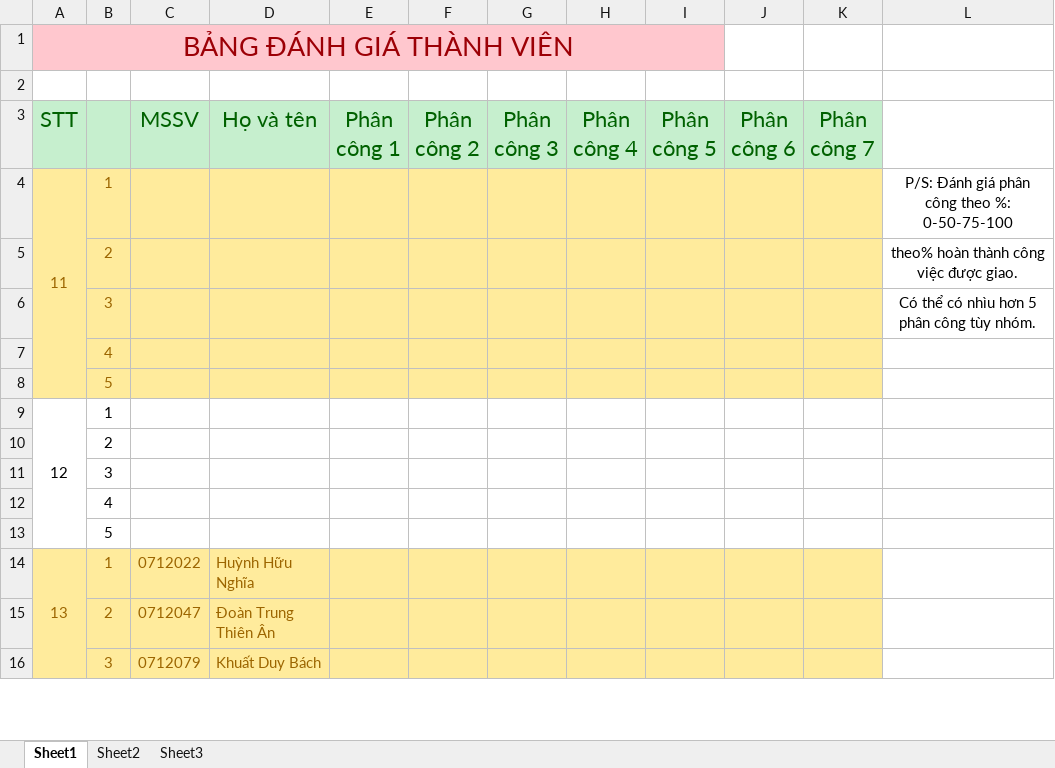
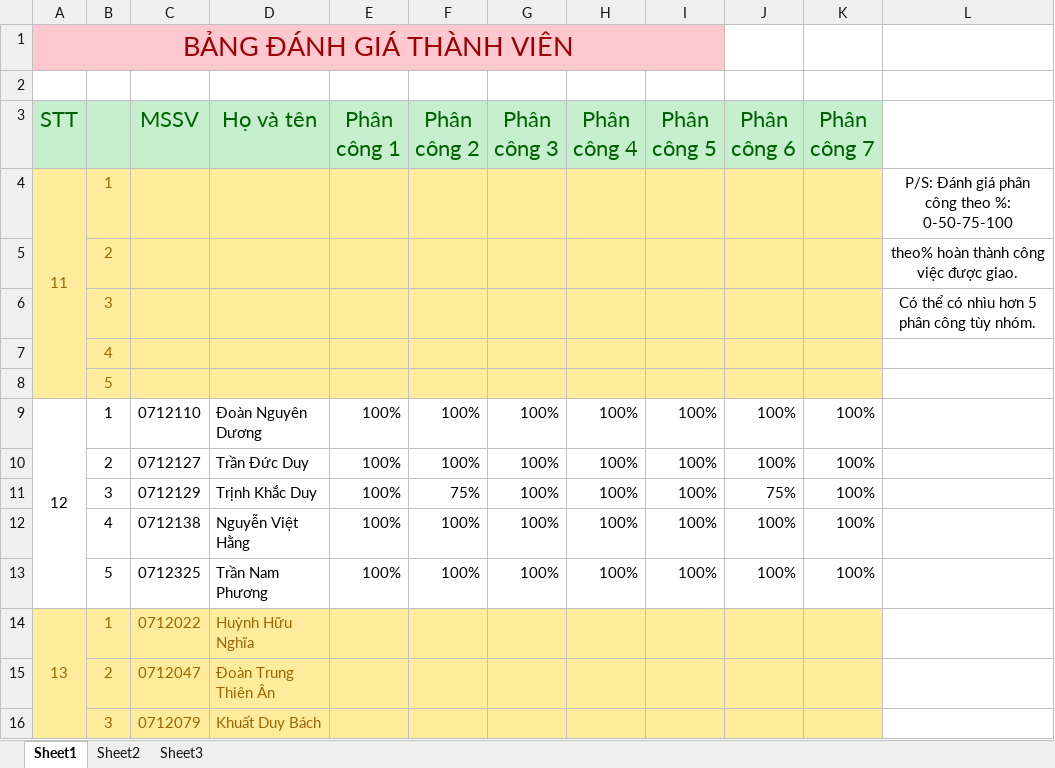
Before and after one commit to mylgoehy/qlqtpmav10, an Excel workbook: ProjectDocuments/Nhom12/Template_BangDanhGiaThanhVien.xlsx, sheet Sheet1, drawn as a sheet; only a part is shown; values as stored, in another font and other column widths than the file's, no borders; removed rows and columns are numbered as before the commit, all else as after; the diff names each change by its address in the sheet, - before the commit and + after, or states it on an @@ line.

Commit message:
Nhom 12 cap nhat

```diff
--- a/ProjectDocuments/Nhom12/Template_BangDanhGiaThanhVien.xlsx (sheet Sheet1)
+++ b/ProjectDocuments/Nhom12/Template_BangDanhGiaThanhVien.xlsx (sheet Sheet1)
-row 9: 12 | 1
-row 10:  | 2
-row 11:  | 3
-row 12:  | 4
-row 13:  | 5
+row 9: 12 | 1 | 0712110 | Đoàn Nguyên Dương | 100% | 100% | 100% | 100% | 100% | 100% | 100%
+row 10:  | 2 | 0712127 | Trần Đức Duy | 100% | 100% | 100% | 100% | 100% | 100% | 100%
+row 11:  | 3 | 0712129 | Trịnh Khắc Duy | 100% | 75% | 100% | 100% | 100% | 75% | 100%
+row 12:  | 4 | 0712138 | Nguyễn Việt Hằng | 100% | 100% | 100% | 100% | 100% | 100% | 100%
+row 13:  | 5 | 0712325 | Trần Nam Phương | 100% | 100% | 100% | 100% | 100% | 100% | 100%
```
Also changed, not shown: 9 other files.
